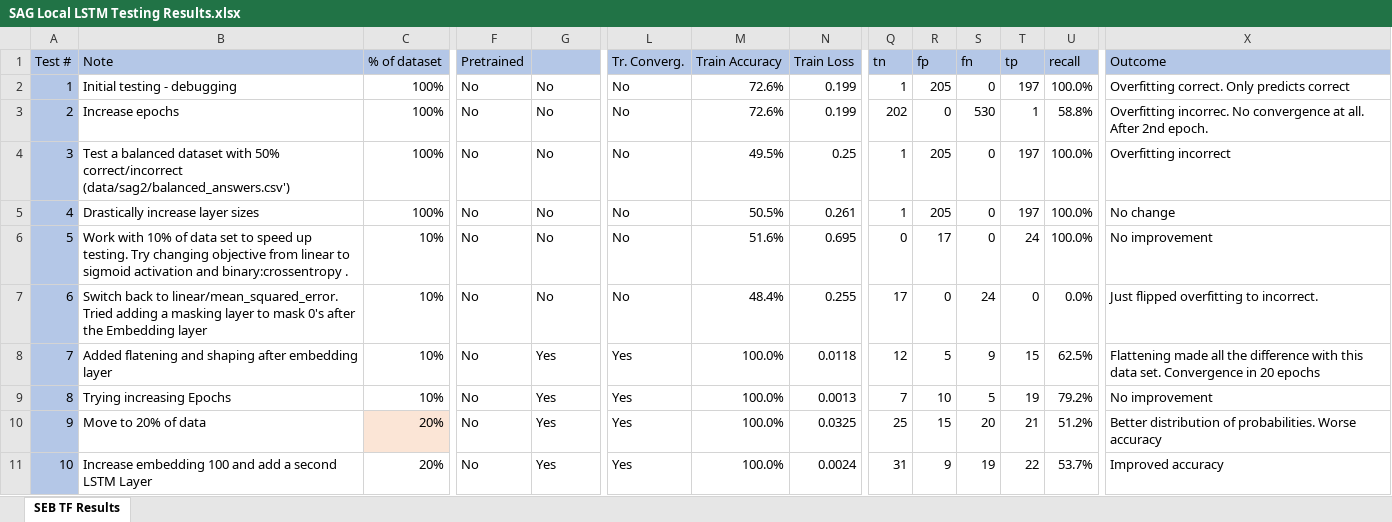
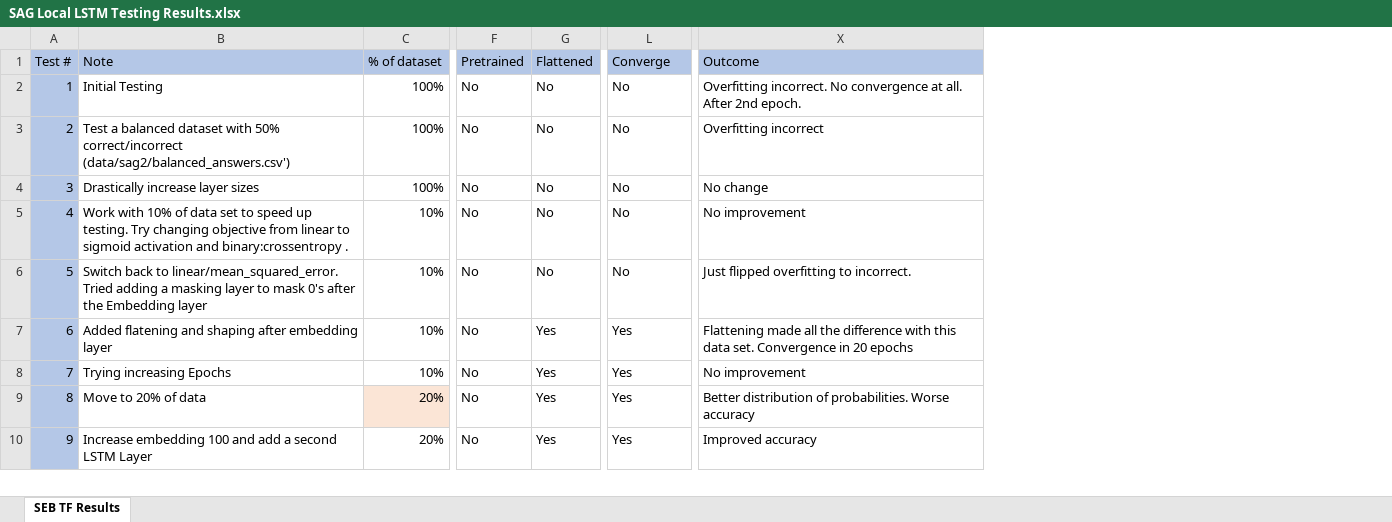
Before and after one commit to dbbrandt/short_answer_granding_capstone_project, an Excel workbook: data/sag2/SAG Local LSTM Testing Results.xlsx, sheet SEB TF Results, drawn as a sheet; only a part is shown, gaps mark what is left out; values as stored, in another font and other column widths than the file's, no borders; removed rows and columns are numbered as before the commit, all else as after; rows hold the shown columns only; the diff covers the shown part only; the diff names each change by its address in the sheet, - before the commit and + after, or states it on an @@ line.

```diff
--- a/data/sag2/SAG Local LSTM Testing Results.xlsx (sheet SEB TF Results)
+++ b/data/sag2/SAG Local LSTM Testing Results.xlsx (sheet SEB TF Results)
@@ column M (Train Accuracy) hidden, rows 3-11: 72.6% | 49.5% | 50.5% | 51.6% | 48.4% | 100.0% | 100.0% | 100.0% | 100.0% @@
@@ column N (Train Loss) hidden, rows 3-11: 0.199 | 0.25 | 0.261 | 0.695 | 0.255 | 0.0118 | 0.0013 | 0.0325 | 0.0024 @@
@@ column Q (tn) hidden, rows 3-11: 202 | 1 | 1 | 0 | 17 | 12 | 7 | 25 | 31 @@
@@ column R (fp) hidden, rows 3-11: 0 | 205 | 205 | 17 | 0 | 5 | 10 | 15 | 9 @@
@@ column S (fn) hidden, rows 3-11: 530 | 0 | 0 | 0 | 24 | 9 | 5 | 20 | 19 @@
@@ column T (tp) hidden, rows 3-11: 1 | 197 | 197 | 24 | 0 | 15 | 19 | 21 | 22 @@
@@ column U (recall) hidden, rows 3-11: 58.8% | 100.0% | 100.0% | 100.0% | 0.0% | 62.5% | 79.2% | 51.2% | 53.7% @@
-G1: (empty)
+G1: Flattened
-L1: Tr. Converg.
+L1: Converge
-row 2: 1 | Initial testing - debugging | 100% | No | No | No | 72.6% | 0.199 | 1 | 205 | 0 | 197 | 100.0% | Overfitting correct. Only predicts correct
@@ column A (Test #) renumbered between rows 2 and 23 @@
-B2 (Note): Increase epochs
+B2 (Note): Initial Testing
-X2 (Outcome): Overfitting incorrec. No convergence…
+X2 (Outcome): Overfitting incorrect. No convergence…
```
Also changed, not shown: 2 removed rows, 22 edited cells and cell formats elsewhere in this sheet, hidden cells, data/results/SAG Results Analysis.xlsx, 1 other file.
